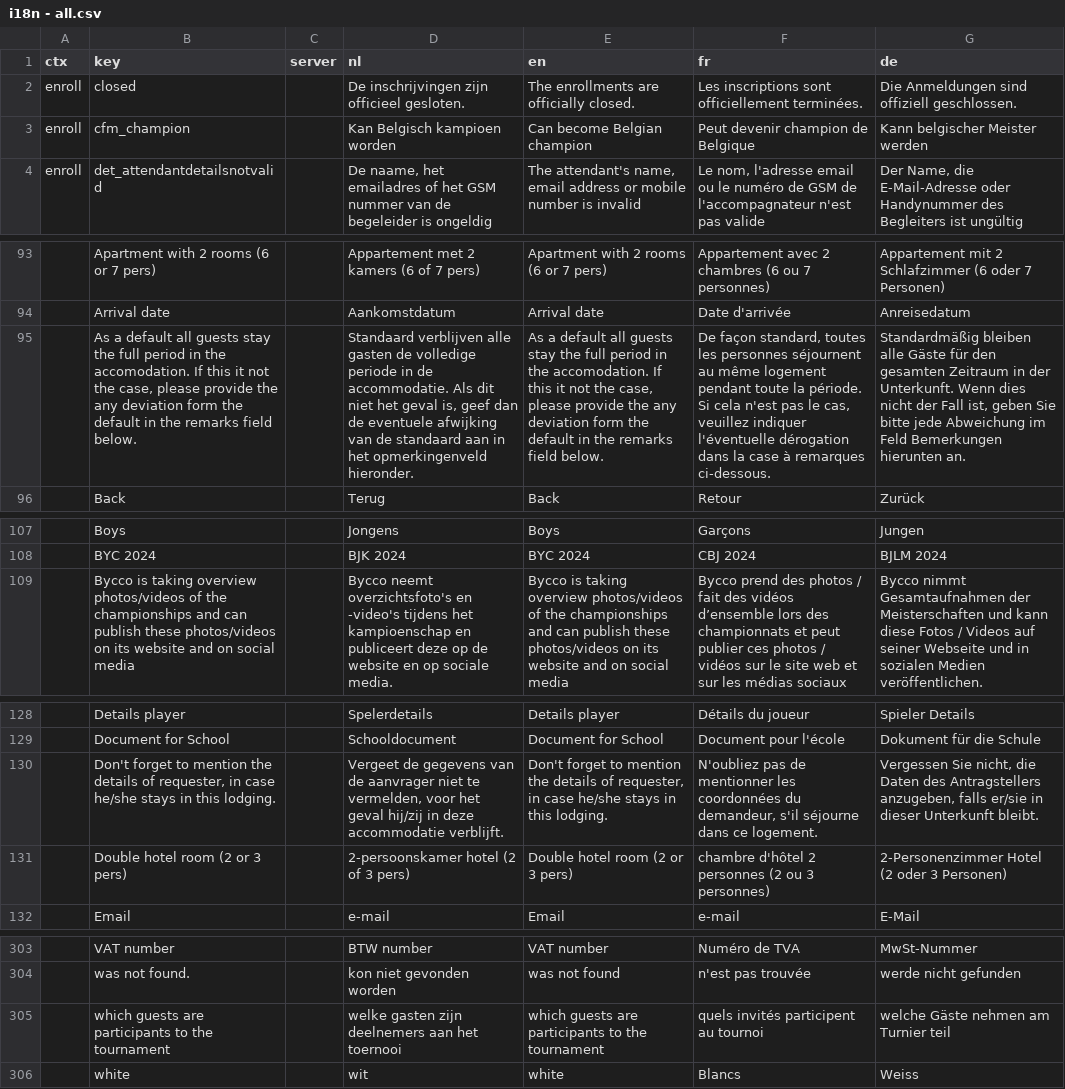
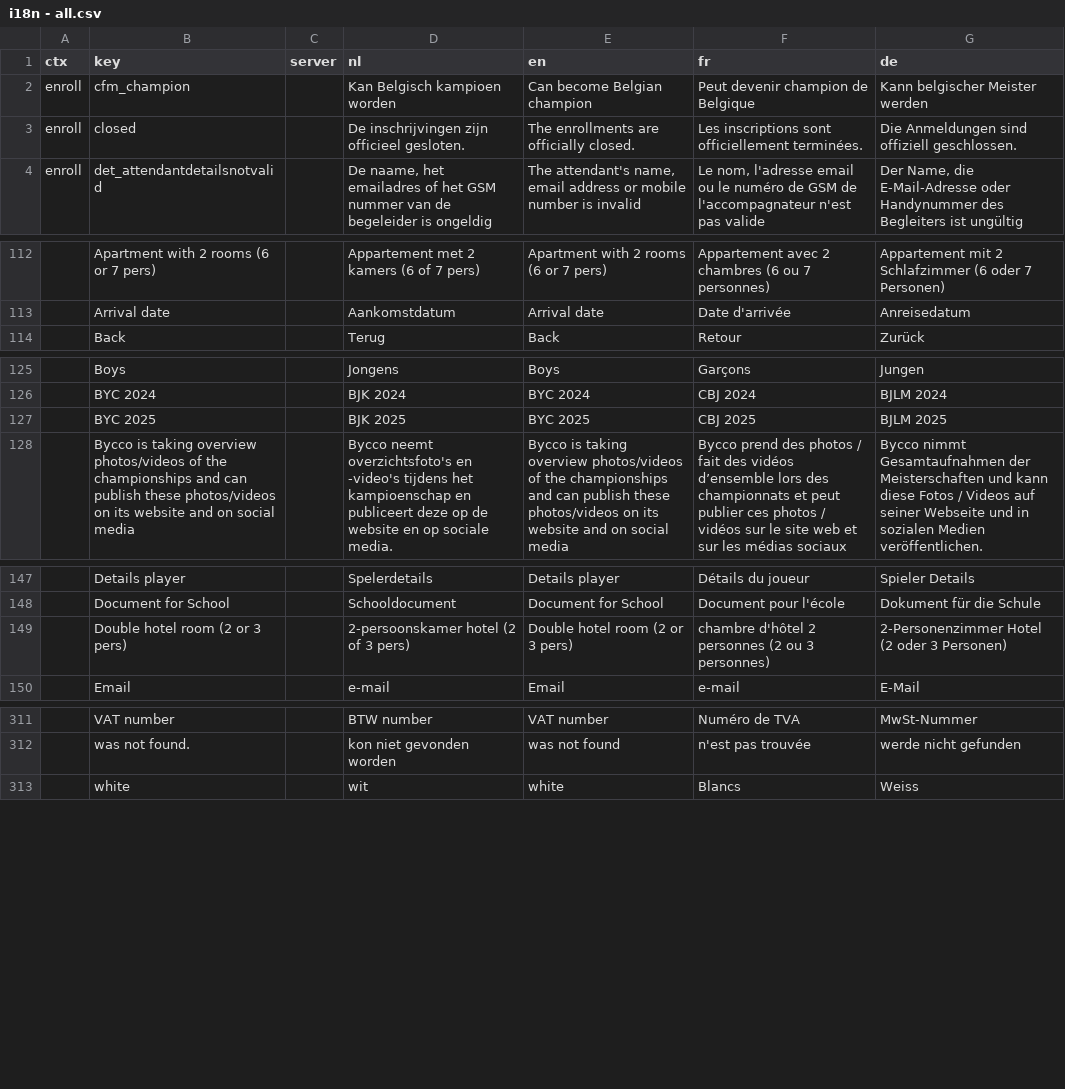
Before and after one commit to Bycco-vzw/bycco, a CSV file: share/data/i18n - all.csv, drawn as a sheet; only a part is shown, gaps mark what is left out; removed rows and columns are numbered as before the commit, all else as after; the diff covers the shown part only; the diff names each change by its address in the sheet, - before the commit and + after, or states it on an @@ line.

```diff
--- a/share/data/i18n - all.csv
+++ b/share/data/i18n - all.csv
@@ row 3 moved to row 2: enroll @@
-row 95:  | As a default all guests stay the full period in the accomodation. If this it not the case, please provide the any deviation form the default in the remarks field below. |  | Standaard verblijven alle gasten de volledige periode in de accommodatie. Als dit niet het geval is, geef dan de eventuele afwijking van de standaard aan in het opmerkingenveld hieronder. | As a default all guests stay the full period in the accomodation. If this it not the case, please provide the any deviation form the default in the remarks field below. | De façon standard, toutes les personnes séjournent au même logement pendant toute la période. Si cela n'est pas le cas, veuillez indiquer l'éventuelle dérogation dans la case à remarques ci-dessous. | Standardmäßig bleiben alle Gäste für den gesamten Zeitraum in der Unterkunft. Wenn dies nicht der Fall ist, geben Sie bitte jede Abweichung im Feld Bemerkungen hierunten an.
+row 127:  | BYC 2025 |  | BJK 2025 | BYC 2025 | CBJ 2025 | BJLM 2025
-row 130:  | Don't forget to mention the details of requester, in case he/she stays in this lodging. |  | Vergeet de gegevens van de aanvrager niet te vermelden, voor het geval hij/zij in deze accommodatie verblijft. | Don't forget to mention the details of requester, in case he/she stays in this lodging. | N'oubliez pas de mentionner les coordonnées du demandeur, s'il séjourne dans ce logement. | Vergessen Sie nicht, die Daten des Antragstellers anzugeben, falls er/sie in dieser Unterkunft bleibt.
-row 305:  | which guests are participants to the tournament |  | welke gasten zijn deelnemers aan het toernooi | which guests are participants to the tournament | quels invités participent au tournoi | welche Gäste nehmen am Turnier teil
```
Also changed, not shown: 20 added rows, 11 removed rows and 3 moved rows elsewhere in this file, 57 other files.
